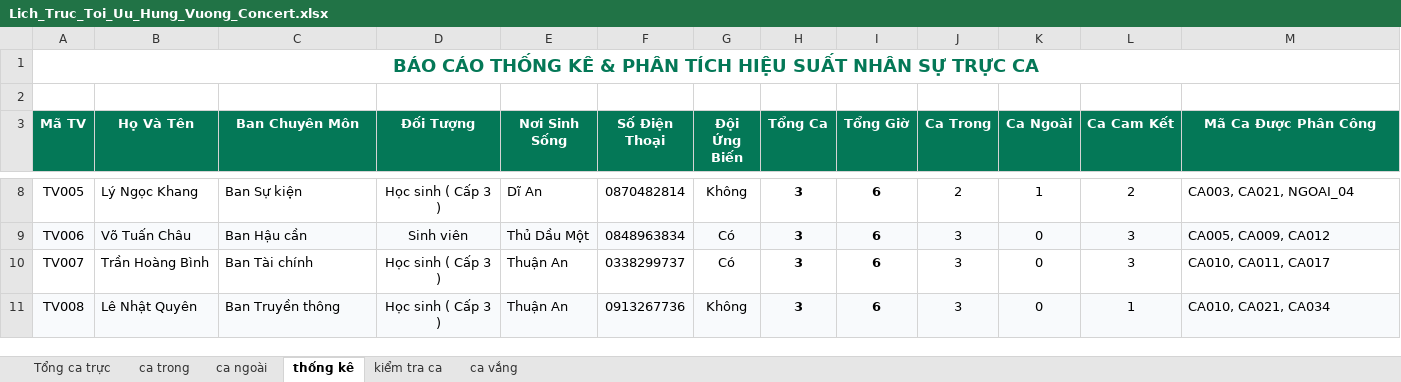
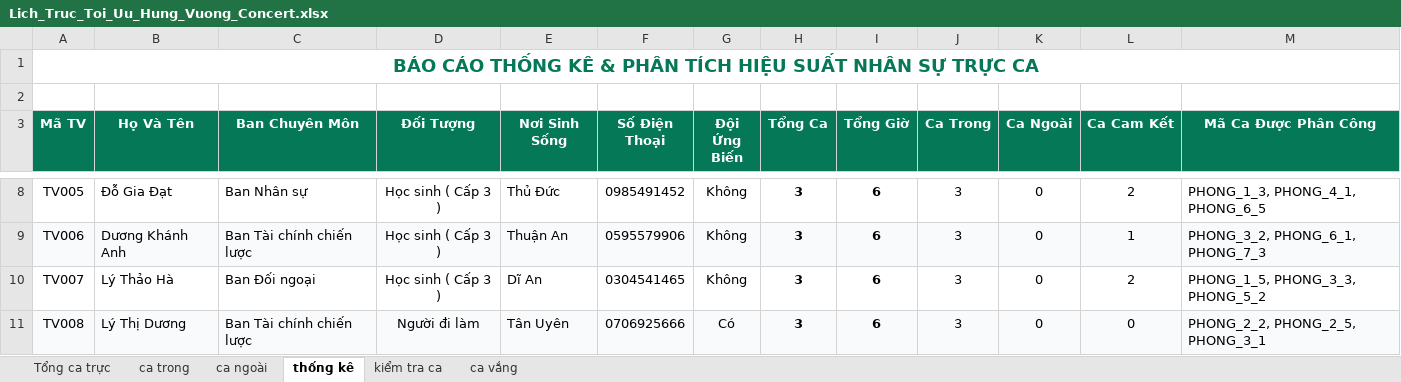
Before and after one commit to KaingP/HRManagerVer4, an Excel workbook: reports/Lich_Truc_Toi_Uu_Hung_Vuong_Concert.xlsx, sheet thống kê, drawn as a sheet; only a part is shown, gaps mark what is left out; values as stored, in another font and other column widths than the file's, no borders; the diff covers the shown part only; the diff names each change by its address in the sheet, - before the commit and + after, or states it on an @@ line.

```diff
--- a/reports/Lich_Truc_Toi_Uu_Hung_Vuong_Concert.xlsx (sheet thống kê)
+++ b/reports/Lich_Truc_Toi_Uu_Hung_Vuong_Concert.xlsx (sheet thống kê)
-B8 (Họ Và Tên): Lý Ngọc Khang
+B8 (Họ Và Tên): Đỗ Gia Đạt
-C8 (Ban Chuyên Môn): Ban Sự kiện
+C8 (Ban Chuyên Môn): Ban Nhân sự
-E8 (Nơi Sinh Sống): Dĩ An
+E8 (Nơi Sinh Sống): Thủ Đức
-F8 (Số Điện Thoại): 0870482814
+F8 (Số Điện Thoại): 0985491452
-J8 (Ca Trong): 2
+J8 (Ca Trong): 3
-K8 (Ca Ngoài): 1
+K8 (Ca Ngoài): 0
-M8 (Mã Ca Được Phân Công): CA003, CA021, NGOAI_04
+M8 (Mã Ca Được Phân Công): PHONG_1_3, PHONG_4_1, PHONG_6_5
-B9 (Họ Và Tên): Võ Tuấn Châu
+B9 (Họ Và Tên): Dương Khánh Anh
-C9 (Ban Chuyên Môn): Ban Hậu cần
+C9 (Ban Chuyên Môn): Ban Tài chính chiến lược
-D9 (Đối Tượng): Sinh viên
+D9 (Đối Tượng): Học sinh ( Cấp 3 )
-E9 (Nơi Sinh Sống): Thủ Dầu Một
+E9 (Nơi Sinh Sống): Thuận An
-F9 (Số Điện Thoại): 0848963834
+F9 (Số Điện Thoại): 0595579906
-G9:G10 (Đội Ứng Biến): Có
+G9:G10 (Đội Ứng Biến): Không
-L9 (Ca Cam Kết): 3
+L9 (Ca Cam Kết): 1
-M9 (Mã Ca Được Phân Công): CA005, CA009, CA012
+M9 (Mã Ca Được Phân Công): PHONG_3_2, PHONG_6_1, PHONG_7_3
-B10 (Họ Và Tên): Trần Hoàng Bình
+B10 (Họ Và Tên): Lý Thảo Hà
-C10 (Ban Chuyên Môn): Ban Tài chính
+C10 (Ban Chuyên Môn): Ban Đối ngoại
-E10 (Nơi Sinh Sống): Thuận An
+E10 (Nơi Sinh Sống): Dĩ An
-F10 (Số Điện Thoại): 0338299737
+F10 (Số Điện Thoại): 0304541465
-L10 (Ca Cam Kết): 3
+L10 (Ca Cam Kết): 2
-M10 (Mã Ca Được Phân Công): CA010, CA011, CA017
+M10 (Mã Ca Được Phân Công): PHONG_1_5, PHONG_3_3, PHONG_5_2
-B11 (Họ Và Tên): Lê Nhật Quyên
+B11 (Họ Và Tên): Lý Thị Dương
-C11 (Ban Chuyên Môn): Ban Truyền thông
+C11 (Ban Chuyên Môn): Ban Tài chính chiến lược
-D11 (Đối Tượng): Học sinh ( Cấp 3 )
+D11 (Đối Tượng): Người đi làm
-E11 (Nơi Sinh Sống): Thuận An
+E11 (Nơi Sinh Sống): Tân Uyên
-F11 (Số Điện Thoại): 0913267736
+F11 (Số Điện Thoại): 0706925666
-G11 (Đội Ứng Biến): Không
+G11 (Đội Ứng Biến): Có
-L11 (Ca Cam Kết): 1
+L11 (Ca Cam Kết): 0
-M11 (Mã Ca Được Phân Công): CA010, CA021, CA034
+M11 (Mã Ca Được Phân Công): PHONG_2_2, PHONG_2_5, PHONG_3_1
```
Also changed, not shown: 3 added rows, 4 removed rows and 353 edited cells elsewhere in this sheet, sheet ca vắng, sheet Tổng ca trực, sheet kiểm tra ca, sheet ca trong, sheet ca ngoài, 36 other files.
